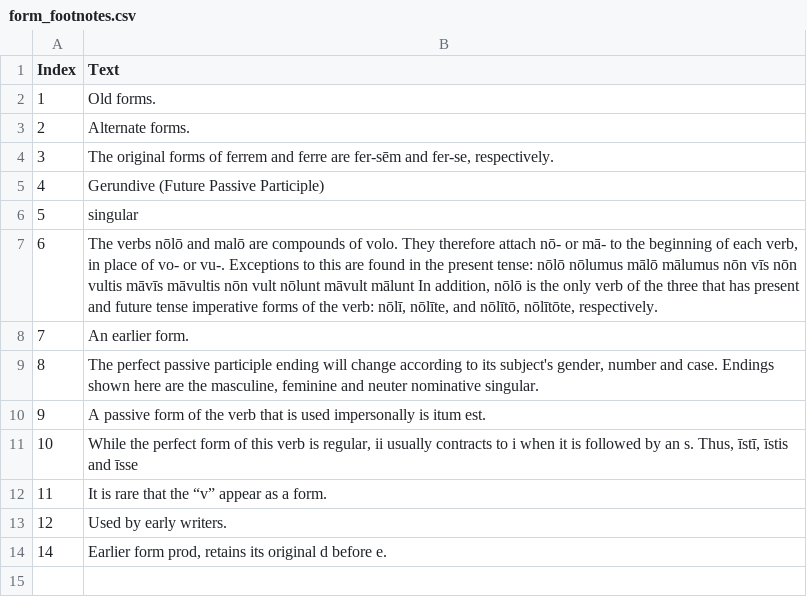
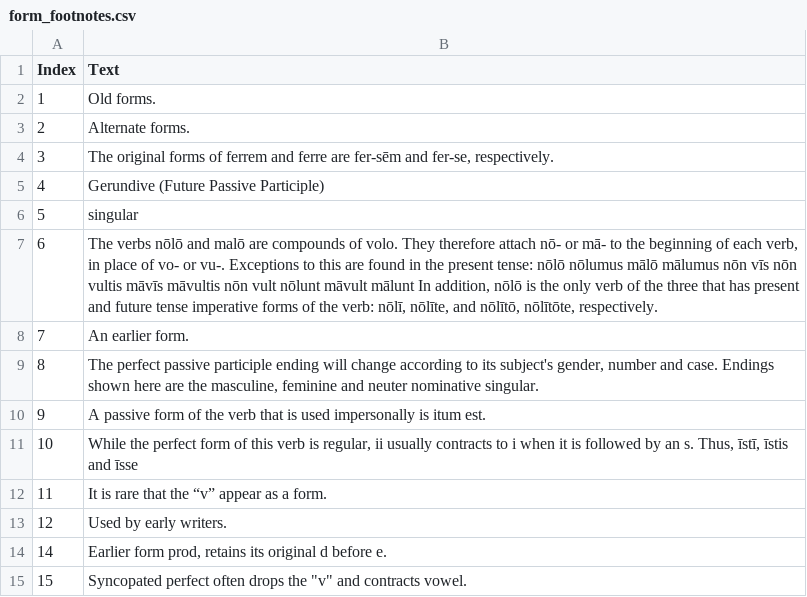
Before and after one commit to alpheios-project/alpheios-core, a CSV file: packages/inflection-tables/lib/lang/latin/data/verb/form_footnotes.csv, drawn as a sheet; the diff names each change by its address in the sheet, - before the commit and + after, or states it on an @@ line.

Commit message:
Merge pull request #261 from alpheios-project/monzug-patch-4
Update form_footnotes.csv

```diff
--- a/packages/inflection-tables/lib/lang/latin/data/verb/form_footnotes.csv
+++ b/packages/inflection-tables/lib/lang/latin/data/verb/form_footnotes.csv
+row 15: 15 | Syncopated perfect often drops the "v" and contracts vowel.
```
